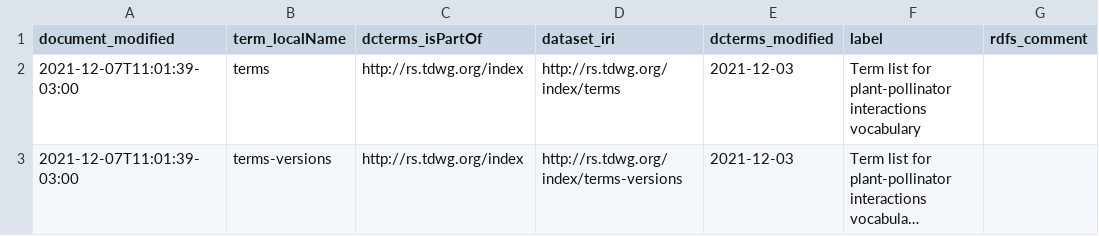
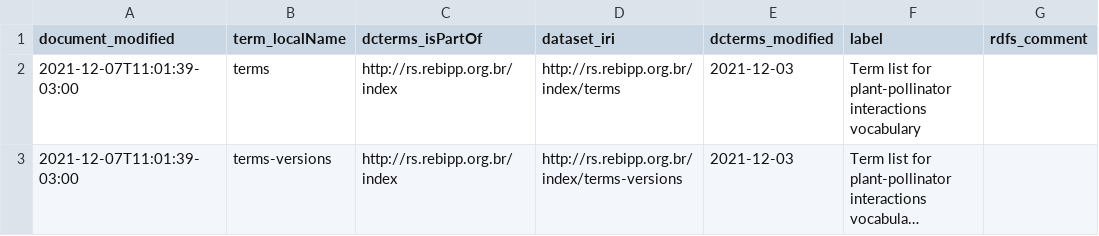
Before and after one commit to rebipp/rs.rebipp.org.br, a CSV file: index/index-datasets.csv, drawn as a sheet; long unchanged cells end in …; the diff names each change by its address in the sheet, - before the commit and + after, or states it on an @@ line.

Commit message:
Fix URI of REBIPP resources

```diff
--- a/index/index-datasets.csv
+++ b/index/index-datasets.csv
-C2:C3 (dcterms_isPartOf): http://rs.tdwg.org/index
+C2:C3 (dcterms_isPartOf): http://rs.rebipp.org.br/index
-D2 (dataset_iri): http://rs.tdwg.org/index/terms
+D2 (dataset_iri): http://rs.rebipp.org.br/index/terms
-D3 (dataset_iri): http://rs.tdwg.org/index/terms-versions
+D3 (dataset_iri): http://rs.rebipp.org.br/index/terms-versions
```
